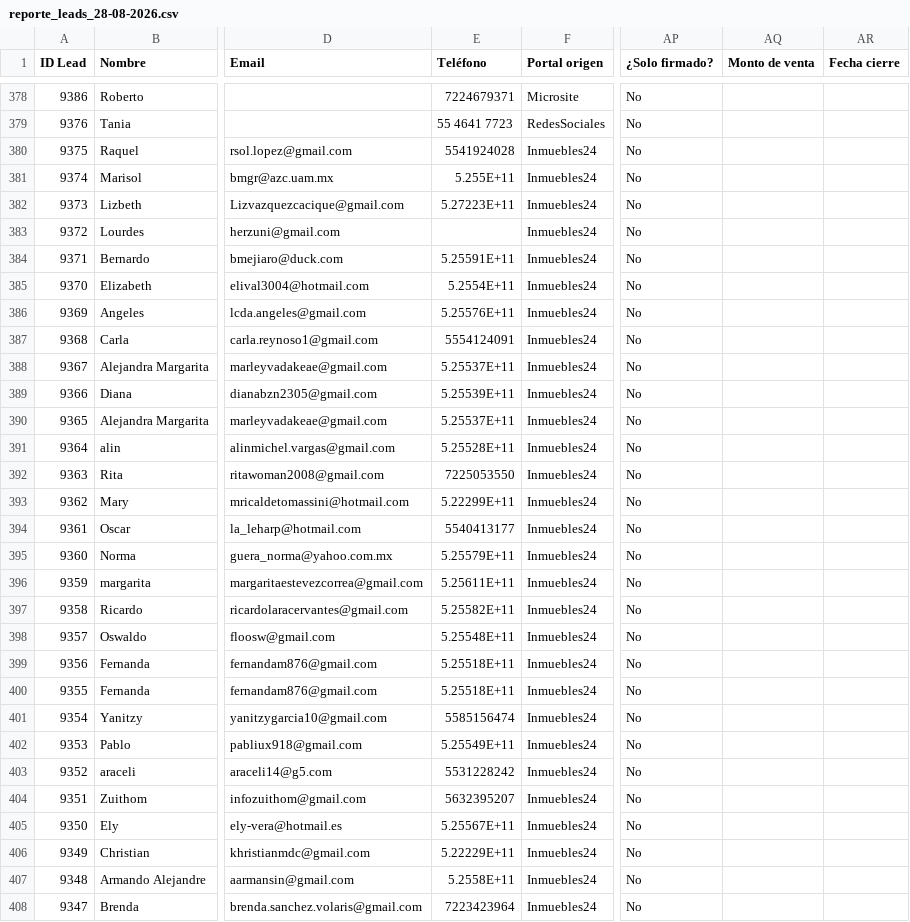
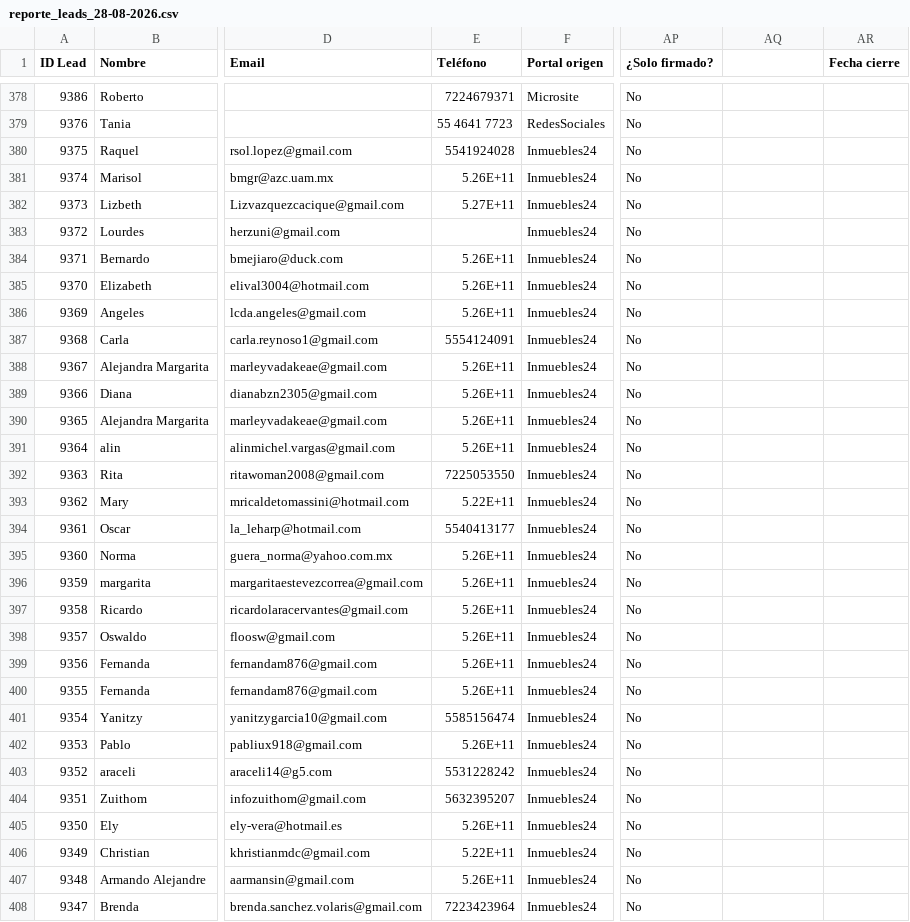
Before and after one commit to epsilondenso/ALTALTIUM-KPI-s, a CSV file: data/crm/reporte_leads_28-08-2026.csv, drawn as a sheet; only a part is shown, gaps mark what is left out; the diff covers the shown part only; the diff names each change by its address in the sheet, - before the commit and + after, or states it on an @@ line.

Commit message:
feat: flujo_de_leads

```diff
--- a/data/crm/reporte_leads_28-08-2026.csv
+++ b/data/crm/reporte_leads_28-08-2026.csv
-AQ1: Monto de venta
+AQ1: (empty)
-E381 (Teléfono): 5.255E+11
+E381 (Teléfono): 5.26E+11
-E382 (Teléfono): 5.27223E+11
+E382 (Teléfono): 5.27E+11
-E384 (Teléfono): 5.25591E+11
+E384 (Teléfono): 5.26E+11
-E385 (Teléfono): 5.2554E+11
+E385 (Teléfono): 5.26E+11
-E386 (Teléfono): 5.25576E+11
+E386 (Teléfono): 5.26E+11
-E388 (Teléfono): 5.25537E+11
+E388 (Teléfono): 5.26E+11
-E389 (Teléfono): 5.25539E+11
+E389 (Teléfono): 5.26E+11
-E390 (Teléfono): 5.25537E+11
+E390 (Teléfono): 5.26E+11
-E391 (Teléfono): 5.25528E+11
+E391 (Teléfono): 5.26E+11
-E393 (Teléfono): 5.22299E+11
+E393 (Teléfono): 5.22E+11
-E395 (Teléfono): 5.25579E+11
+E395 (Teléfono): 5.26E+11
-E396 (Teléfono): 5.25611E+11
+E396 (Teléfono): 5.26E+11
-E397 (Teléfono): 5.25582E+11
+E397 (Teléfono): 5.26E+11
-E398 (Teléfono): 5.25548E+11
+E398 (Teléfono): 5.26E+11
-E399:E400 (Teléfono): 5.25518E+11
+E399:E400 (Teléfono): 5.26E+11
-E402 (Teléfono): 5.25549E+11
+E402 (Teléfono): 5.26E+11
-E405 (Teléfono): 5.25567E+11
+E405 (Teléfono): 5.26E+11
-E406 (Teléfono): 5.22229E+11
+E406 (Teléfono): 5.22E+11
-E407 (Teléfono): 5.2558E+11
+E407 (Teléfono): 5.26E+11
```
Also changed, not shown: 155 edited cells elsewhere in this file, 6 other files.
